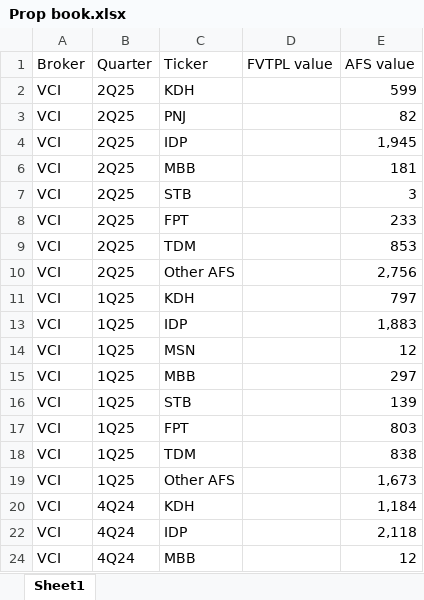
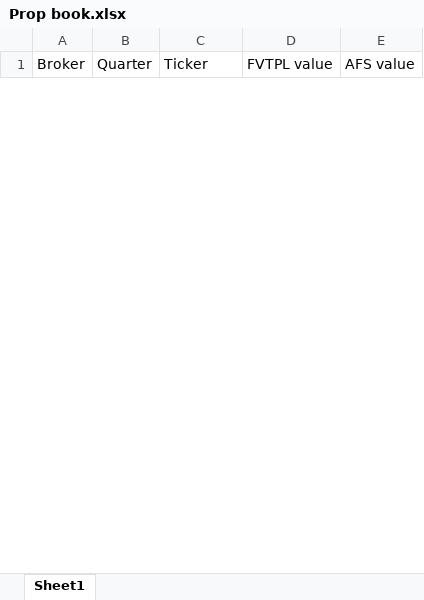
Before and after one commit to ThaoDien232/Project-broker, an Excel workbook: Prop book.xlsx, sheet Sheet1, drawn as a sheet; only a part is shown; values as stored, in another font and other column widths than the file's, no borders; removed rows and columns are numbered as before the commit, all else as after; the diff covers the shown part only; the diff names each change by its address in the sheet, - before the commit and + after, or states it on an @@ line.

Commit message:
Add files via upload

```diff
--- a/Prop book.xlsx (sheet Sheet1)
+++ b/Prop book.xlsx (sheet Sheet1)
@@ row 2 hidden: VCI | 2Q25 | KDH |  | 599 @@
@@ row 3 hidden: VCI | 2Q25 | PNJ |  | 82 @@
@@ row 4 hidden: VCI | 2Q25 | IDP |  | 1,945 @@
@@ row 6 hidden: VCI | 2Q25 | MBB |  | 181 @@
@@ row 7 hidden: VCI | 2Q25 | STB |  | 3 @@
@@ row 8 hidden: VCI | 2Q25 | FPT |  | 233 @@
@@ row 9 hidden: VCI | 2Q25 | TDM |  | 853 @@
@@ row 10 hidden: VCI | 2Q25 | Other AFS |  | 2,756 @@
@@ row 11 hidden: VCI | 1Q25 | KDH |  | 797 @@
@@ row 13 hidden: VCI | 1Q25 | IDP |  | 1,883 @@
@@ row 14 hidden: VCI | 1Q25 | MSN |  | 12 @@
@@ row 15 hidden: VCI | 1Q25 | MBB |  | 297 @@
@@ row 16 hidden: VCI | 1Q25 | STB |  | 139 @@
@@ row 17 hidden: VCI | 1Q25 | FPT |  | 803 @@
@@ row 18 hidden: VCI | 1Q25 | TDM |  | 838 @@
@@ row 19 hidden: VCI | 1Q25 | Other AFS |  | 1,673 @@
@@ row 20 hidden: VCI | 4Q24 | KDH |  | 1,184 @@
@@ row 22 hidden: VCI | 4Q24 | IDP |  | 2,118 @@
@@ row 24 hidden: VCI | 4Q24 | MBB |  | 12 @@
```
Also changed, not shown: 9 added rows and 28 hidden or unhidden rows elsewhere in this sheet.
